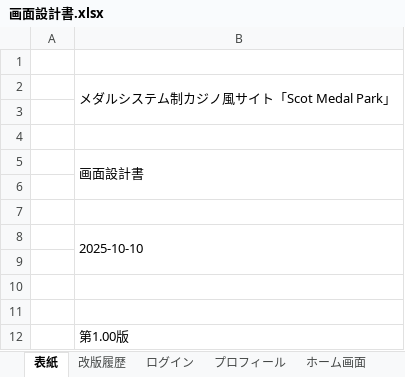
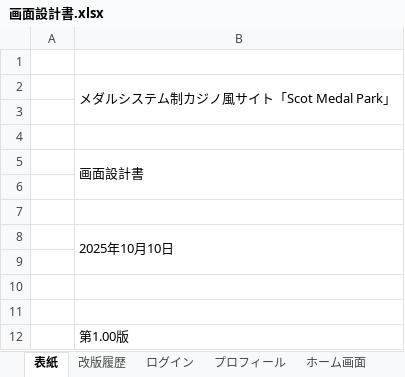
Before and after one commit to Fir4fly/Graduation-Project_specification, an Excel workbook: 画面設計書.xlsx, sheet 表紙, drawn as a sheet; values as stored, in another font and other column widths than the file's, no borders; charts and pictures not drawn; the diff names each change by its address in the sheet, - before the commit and + after, or states it on an @@ line.

```diff
--- a/画面設計書.xlsx (sheet 表紙)
+++ b/画面設計書.xlsx (sheet 表紙)
-B8: 2025-10-10
+B8: 2025年10月10日
```
Also changed, not shown: sheet 改版履歴, sheet プロフィール, sheet ログイン, other sheet tabs, charts or pictures.
